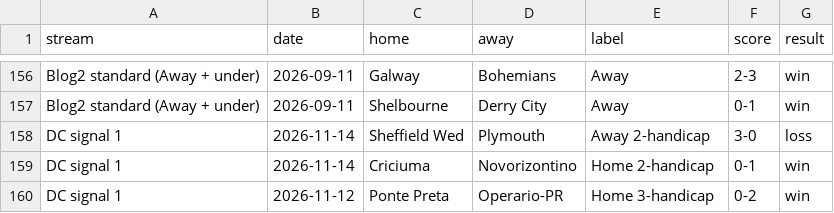
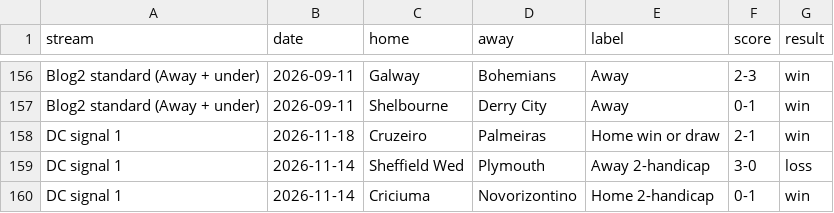
Before and after one commit to onstatsread/Kickwise, a CSV file: filter_picks.csv, drawn as a sheet; only a part is shown, gaps mark what is left out; the shorter side is filled out with more unchanged rows; the diff names each change by its address in the sheet, - before the commit and + after, or states it on an @@ line.

```diff
--- a/filter_picks.csv
+++ b/filter_picks.csv
+row 158: DC signal 1 | 2026-11-18 | Cruzeiro | Palmeiras | Home win or draw | 2-1 | win
```
Also changed, not shown: scores.csv, 4 other files.
